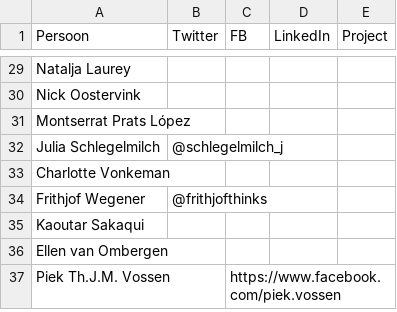
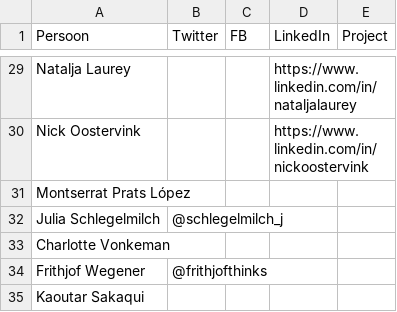
Before and after one commit to fmvb/social-web, a CSV file: social-app/Social.Media.-.The.Network.Institute.csv, drawn as a sheet; only a part is shown, gaps mark what is left out; the shorter side is filled out with more unchanged rows; the diff covers the shown part only; the diff names each change by its address in the sheet, - before the commit and + after, or states it on an @@ line.

Commit message:
first 30 LinkedIn accounts

```diff
--- a/social-app/Social.Media.-.The.Network.Institute.csv
+++ b/social-app/Social.Media.-.The.Network.Institute.csv
-D29 (LinkedIn): (empty)
+D29 (LinkedIn): https://www.linkedin.com/in/nataljalaurey
-D30 (LinkedIn): (empty)
+D30 (LinkedIn): https://www.linkedin.com/in/nickoostervink
```
Also changed, not shown: 22 edited cells elsewhere in this file.
